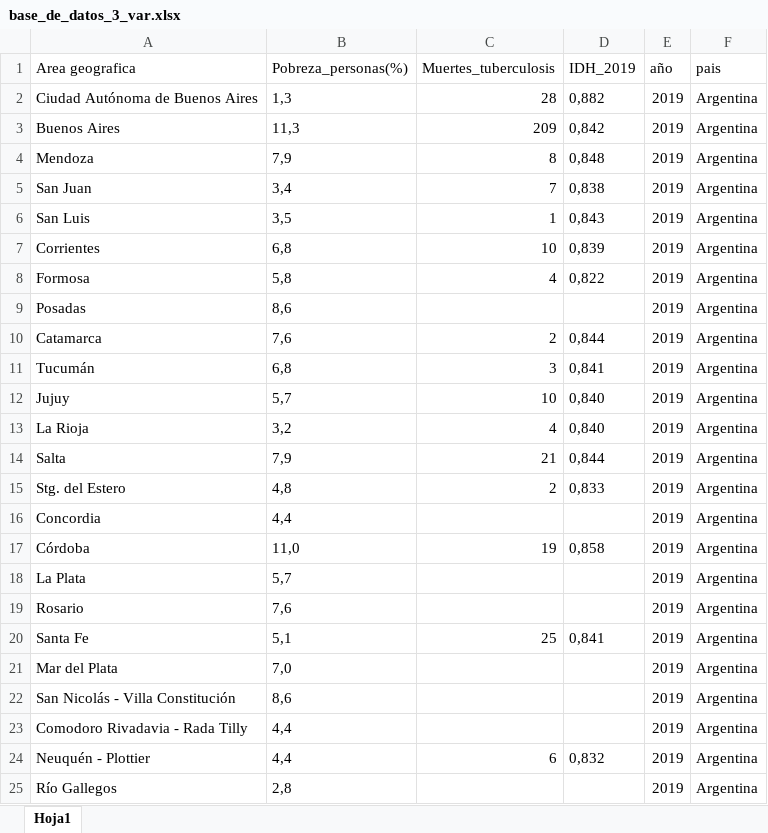
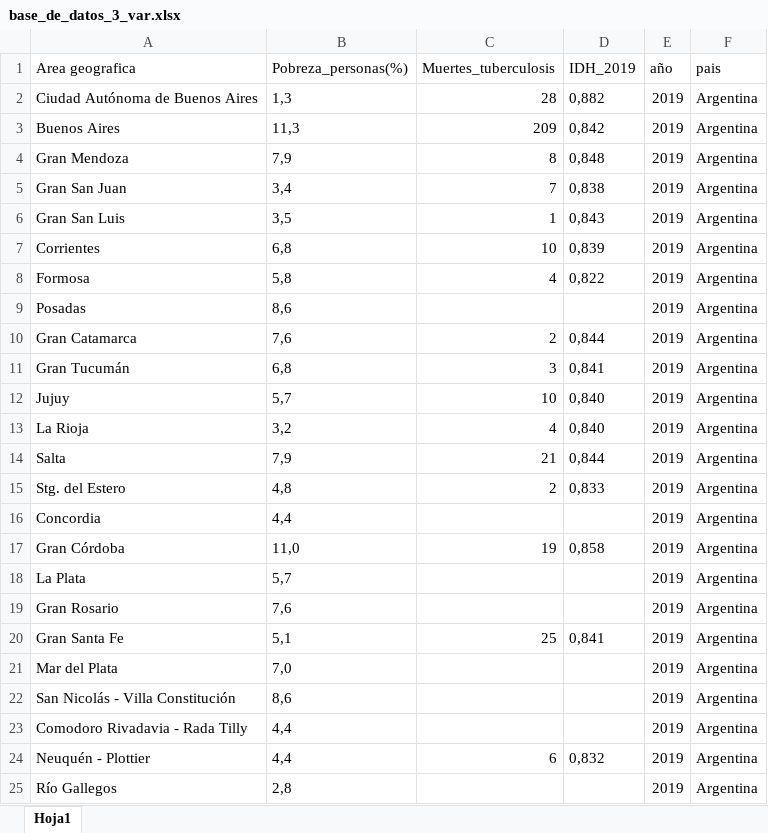
Before and after one commit to Romina300/TareaFinal_2, an Excel workbook: data/base_de_datos_3_var.xlsx, sheet Hoja1, drawn as a sheet; only a part is shown; values as stored, in another font and other column widths than the file's, no borders; the diff names each change by its address in the sheet, - before the commit and + after, or states it on an @@ line.

```diff
--- a/data/base_de_datos_3_var.xlsx (sheet Hoja1)
+++ b/data/base_de_datos_3_var.xlsx (sheet Hoja1)
-A4 (Area geografica): Mendoza
+A4 (Area geografica): Gran Mendoza
-A5 (Area geografica): San Juan
+A5 (Area geografica): Gran San Juan
-A6 (Area geografica): San Luis
+A6 (Area geografica): Gran San Luis
-A10 (Area geografica): Catamarca
+A10 (Area geografica): Gran Catamarca
-A11 (Area geografica): Tucumán
+A11 (Area geografica): Gran Tucumán
-A17 (Area geografica): Córdoba
+A17 (Area geografica): Gran Córdoba
-A19 (Area geografica): Rosario
+A19 (Area geografica): Gran Rosario
-A20 (Area geografica): Santa Fe
+A20 (Area geografica): Gran Santa Fe
```
Also changed, not shown: 1 other file.
